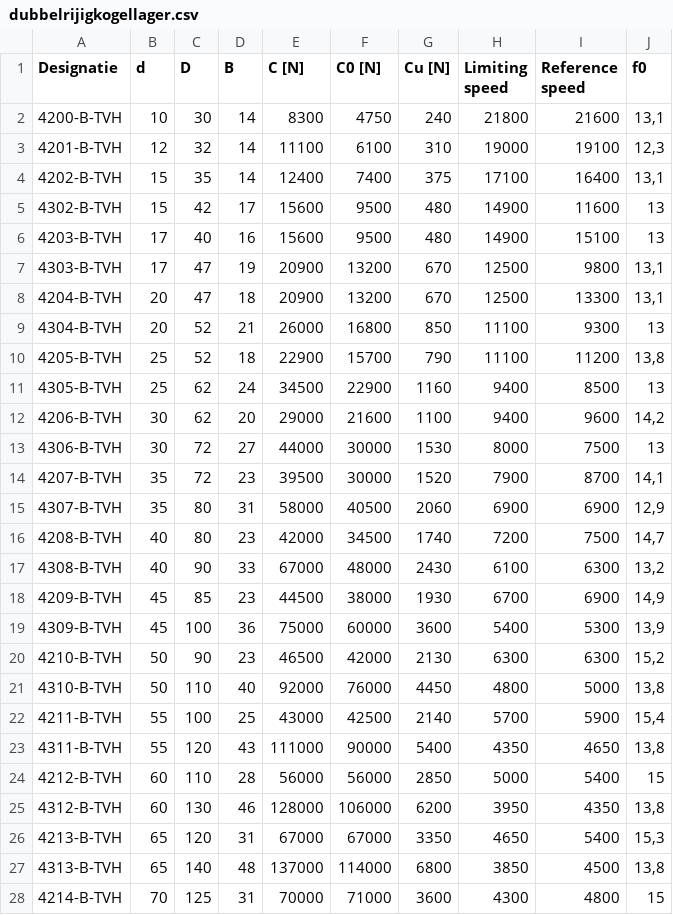
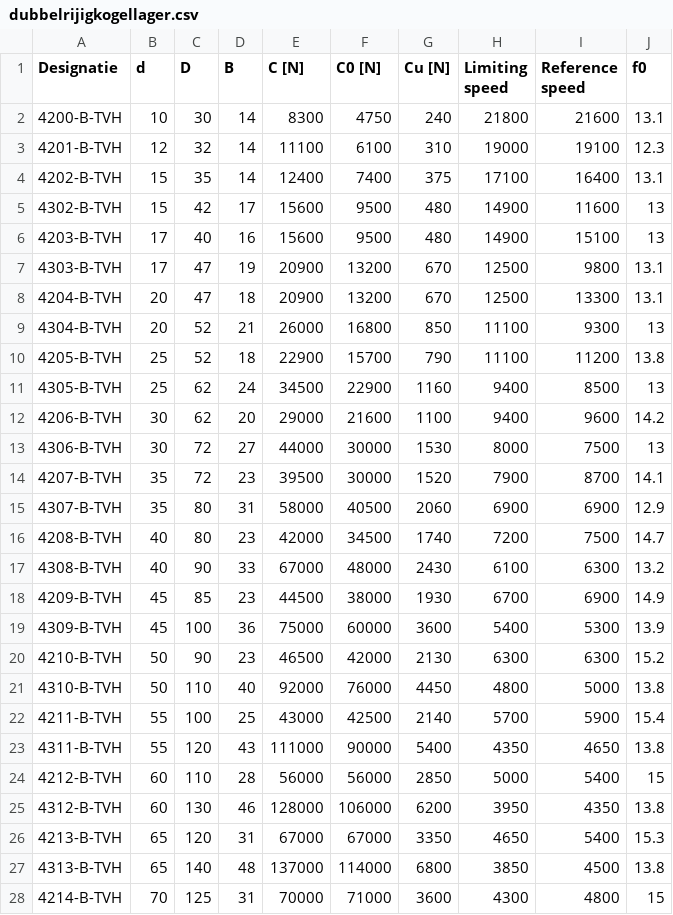
Before and after one commit to pepijndeboever/lagerberekeningprogramma, a CSV file: src/lagers/csv/dubbelrijigkogellager.csv, drawn as a sheet; only a part is shown; the diff covers the shown part only.

```diff
--- a/src/lagers/csv/dubbelrijigkogellager.csv
+++ b/src/lagers/csv/dubbelrijigkogellager.csv
@@ -1,28 +1,28 @@
 Designatie;d;D;B;C [N];C0 [N];Cu [N];Limiting speed;Reference speed;f0
-4200-B-TVH;10;30;14;8300;4750;240;21800;21600;13,1
-4201-B-TVH;12;32;14;11100;6100;310;19000;19100;12,3
-4202-B-TVH;15;35;14;12400;7400;375;17100;16400;13,1
+4200-B-TVH;10;30;14;8300;4750;240;21800;21600;13.1
+4201-B-TVH;12;32;14;11100;6100;310;19000;19100;12.3
+4202-B-TVH;15;35;14;12400;7400;375;17100;16400;13.1
 4302-B-TVH;15;42;17;15600;9500;480;14900;11600;13
 4203-B-TVH;17;40;16;15600;9500;480;14900;15100;13
-4303-B-TVH;17;47;19;20900;13200;670;12500;9800;13,1
-4204-B-TVH;20;47;18;20900;13200;670;12500;13300;13,1
+4303-B-TVH;17;47;19;20900;13200;670;12500;9800;13.1
+4204-B-TVH;20;47;18;20900;13200;670;12500;13300;13.1
 4304-B-TVH;20;52;21;26000;16800;850;11100;9300;13
-4205-B-TVH;25;52;18;22900;15700;790;11100;11200;13,8
+4205-B-TVH;25;52;18;22900;15700;790;11100;11200;13.8
 4305-B-TVH;25;62;24;34500;22900;1160;9400;8500;13
-4206-B-TVH;30;62;20;29000;21600;1100;9400;9600;14,2
+4206-B-TVH;30;62;20;29000;21600;1100;9400;9600;14.2
 4306-B-TVH;30;72;27;44000;30000;1530;8000;7500;13
-4207-B-TVH;35;72;23;39500;30000;1520;7900;8700;14,1
-4307-B-TVH;35;80;31;58000;40500;2060;6900;6900;12,9
-4208-B-TVH;40;80;23;42000;34500;1740;7200;7500;14,7
-4308-B-TVH;40;90;33;67000;48000;2430;6100;6300;13,2
-4209-B-TVH;45;85;23;44500;38000;1930;6700;6900;14,9
-4309-B-TVH;45;100;36;75000;60000;3600;5400;5300;13,9
-4210-B-TVH;50;90;23;46500;42000;2130;6300;6300;15,2
-4310-B-TVH;50;110;40;92000;76000;4450;4800;5000;13,8
-4211-B-TVH;55;100;25;43000;42500;2140;5700;5900;15,4
-4311-B-TVH;55;120;43;111000;90000;5400;4350;4650;13,8
+4207-B-TVH;35;72;23;39500;30000;1520;7900;8700;14.1
+4307-B-TVH;35;80;31;58000;40500;2060;6900;6900;12.9
+4208-B-TVH;40;80;23;42000;34500;1740;7200;7500;14.7
+4308-B-TVH;40;90;33;67000;48000;2430;6100;6300;13.2
+4209-B-TVH;45;85;23;44500;38000;1930;6700;6900;14.9
+4309-B-TVH;45;100;36;75000;60000;3600;5400;5300;13.9
+4210-B-TVH;50;90;23;46500;42000;2130;6300;6300;15.2
+4310-B-TVH;50;110;40;92000;76000;4450;4800;5000;13.8
+4211-B-TVH;55;100;25;43000;42500;2140;5700;5900;15.4
+4311-B-TVH;55;120;43;111000;90000;5400;4350;4650;13.8
 4212-B-TVH;60;110;28;56000;56000;2850;5000;5400;15
-4312-B-TVH;60;130;46;128000;106000;6200;3950;4350;13,8
-4213-B-TVH;65;120;31;67000;67000;3350;4650;5400;15,3
-4313-B-TVH;65;140;48;137000;114000;6800;3850;4500;13,8
+4312-B-TVH;60;130;46;128000;106000;6200;3950;4350;13.8
+4213-B-TVH;65;120;31;67000;67000;3350;4650;5400;15.3
+4313-B-TVH;65;140;48;137000;114000;6800;3850;4500;13.8
 4214-B-TVH;70;125;31;70000;71000;3600;4300;4800;15
```
Also changed, not shown: 5 edited cells elsewhere in this file, src/lagers/csv/dubbelrijighoekcontactkogellagers.csv, src/lagers/csv/dubbelrijigtonlagers.csv, 15 other files.
